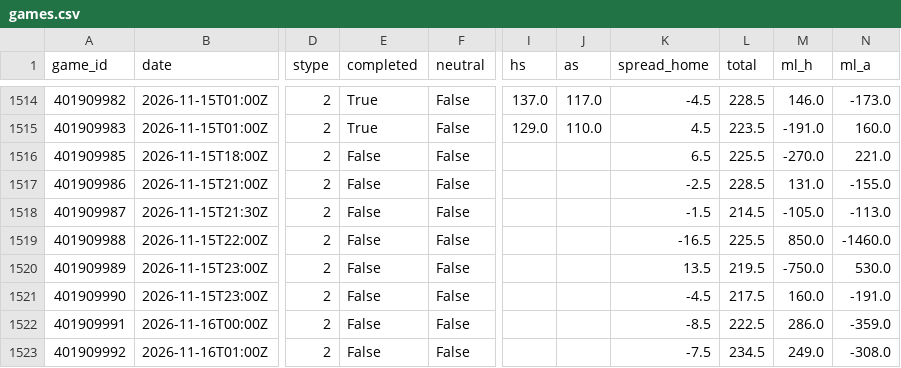
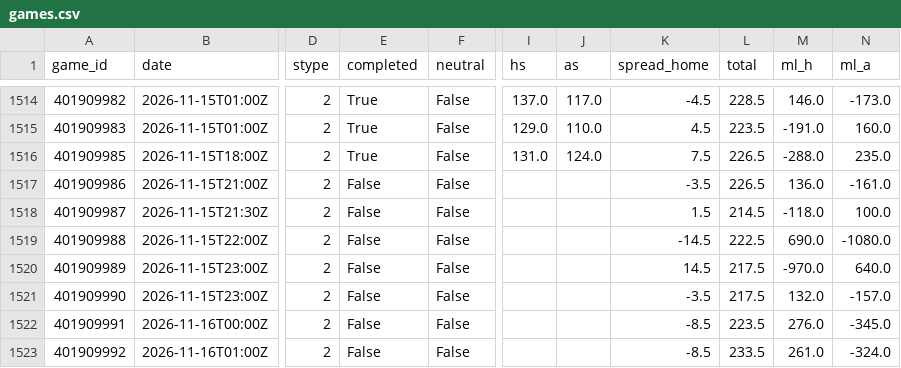
Before and after one commit to The-Brogram/AllThingsSports, a CSV file: model/nba/data/games.csv, drawn as a sheet; only a part is shown, gaps mark what is left out; the diff covers the shown part only; the diff names each change by its address in the sheet, - before the commit and + after, or states it on an @@ line.

```diff
--- a/model/nba/data/games.csv
+++ b/model/nba/data/games.csv
-E1516 (completed): False
+E1516 (completed): True
-I1516 (hs): (empty)
+I1516 (hs): 131.0
-J1516 (as): (empty)
+J1516 (as): 124.0
-K1516 (spread_home): 6.5
+K1516 (spread_home): 7.5
-L1516 (total): 225.5
+L1516 (total): 226.5
-M1516 (ml_h): -270.0
+M1516 (ml_h): -288.0
-N1516 (ml_a): 221.0
+N1516 (ml_a): 235.0
-K1517 (spread_home): -2.5
+K1517 (spread_home): -3.5
-L1517 (total): 228.5
+L1517 (total): 226.5
-M1517 (ml_h): 131.0
+M1517 (ml_h): 136.0
-N1517 (ml_a): -155.0
+N1517 (ml_a): -161.0
-K1518 (spread_home): -1.5
+K1518 (spread_home): 1.5
-M1518 (ml_h): -105.0
+M1518 (ml_h): -118.0
-N1518 (ml_a): -113.0
+N1518 (ml_a): 100.0
-K1519 (spread_home): -16.5
+K1519 (spread_home): -14.5
-L1519 (total): 225.5
+L1519 (total): 222.5
-M1519 (ml_h): 850.0
+M1519 (ml_h): 690.0
-N1519 (ml_a): -1460.0
+N1519 (ml_a): -1080.0
-K1520 (spread_home): 13.5
+K1520 (spread_home): 14.5
-L1520 (total): 219.5
+L1520 (total): 217.5
-M1520 (ml_h): -750.0
+M1520 (ml_h): -970.0
-N1520 (ml_a): 530.0
+N1520 (ml_a): 640.0
-K1521 (spread_home): -4.5
+K1521 (spread_home): -3.5
-M1521 (ml_h): 160.0
+M1521 (ml_h): 132.0
-N1521 (ml_a): -191.0
+N1521 (ml_a): -157.0
-L1522 (total): 222.5
+L1522 (total): 223.5
-M1522 (ml_h): 286.0
+M1522 (ml_h): 276.0
-N1522 (ml_a): -359.0
+N1522 (ml_a): -345.0
-K1523 (spread_home): -7.5
+K1523 (spread_home): -8.5
-L1523 (total): 234.5
+L1523 (total): 233.5
-M1523 (ml_h): 249.0
+M1523 (ml_h): 261.0
-N1523 (ml_a): -308.0
+N1523 (ml_a): -324.0
```
Also changed, not shown: 1 edited cell elsewhere in this file, 46 other files.
